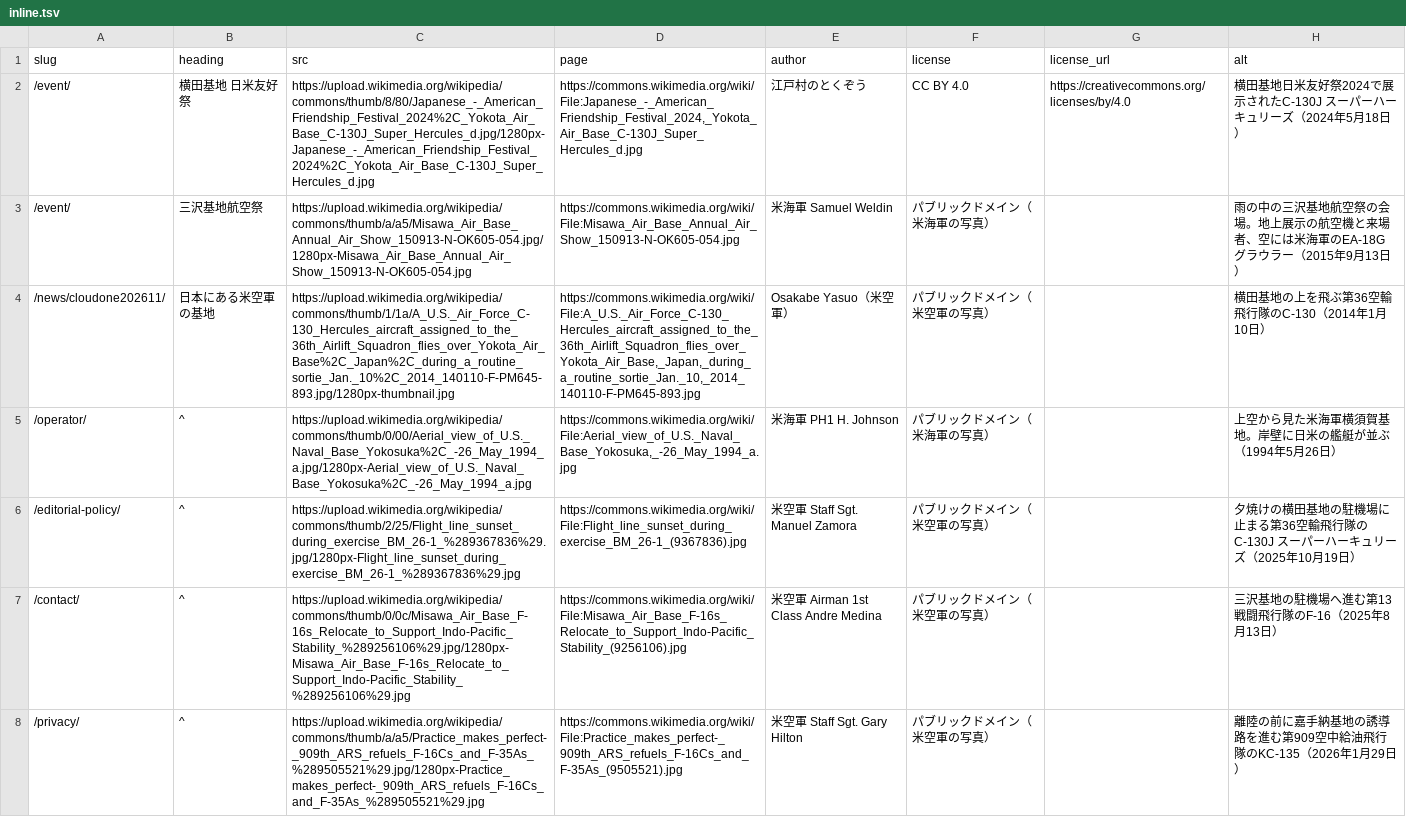
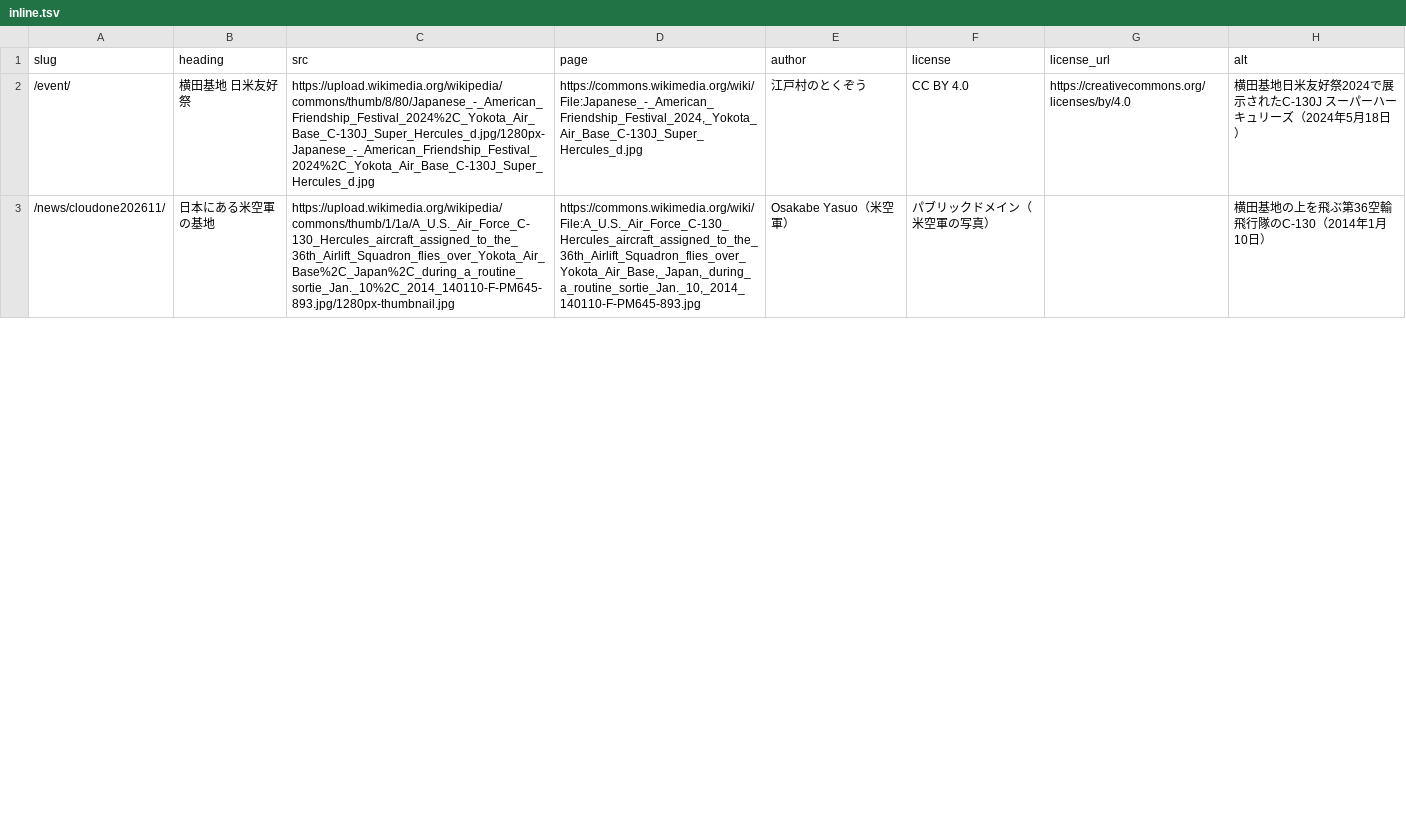
Before and after one commit to chinanago38/beigun-com, a TSV file: tools/photos/inline.tsv, drawn as a sheet; only a part is shown; the diff covers the shown part only.

```diff
--- a/tools/photos/inline.tsv
+++ b/tools/photos/inline.tsv
@@ -2,7 +2,2 @@ slug	heading	src	page	author	license	license_url	alt
 /event/	横田基地 日米友好祭	https://upload.wikimedia.org/wikipedia/commons/thumb/8/80/Japanese_-_American_Friendship_Festival_2024%2C_Yokota_Air_Base_C-130J_Super_Hercules_d.jpg/1280px-Japanese_-_American_Friendship_Festival_2024%2C_Yokota_Air_Base_C-130J_Super_Hercules_d.jpg	https://commons.wikimedia.org/wiki/File:Japanese_-_American_Friendship_Festival_2024,_Yokota_Air_Base_C-130J_Super_Hercules_d.jpg	江戸村のとくぞう	CC BY 4.0	https://creativecommons.org/licenses/by/4.0	横田基地日米友好祭2024で展示されたC-130J スーパーハーキュリーズ（2024年5月18日）
-/event/	三沢基地航空祭	https://upload.wikimedia.org/wikipedia/commons/thumb/a/a5/Misawa_Air_Base_Annual_Air_Show_150913-N-OK605-054.jpg/1280px-Misawa_Air_Base_Annual_Air_Show_150913-N-OK605-054.jpg	https://commons.wikimedia.org/wiki/File:Misawa_Air_Base_Annual_Air_Show_150913-N-OK605-054.jpg	米海軍 Samuel Weldin	パブリックドメイン（米海軍の写真）		雨の中の三沢基地航空祭の会場。地上展示の航空機と来場者、空には米海軍のEA-18G グラウラー（2015年9月13日）
 /news/cloudone202611/	日本にある米空軍の基地	https://upload.wikimedia.org/wikipedia/commons/thumb/1/1a/A_U.S._Air_Force_C-130_Hercules_aircraft_assigned_to_the_36th_Airlift_Squadron_flies_over_Yokota_Air_Base%2C_Japan%2C_during_a_routine_sortie_Jan._10%2C_2014_140110-F-PM645-893.jpg/1280px-thumbnail.jpg	https://commons.wikimedia.org/wiki/File:A_U.S._Air_Force_C-130_Hercules_aircraft_assigned_to_the_36th_Airlift_Squadron_flies_over_Yokota_Air_Base,_Japan,_during_a_routine_sortie_Jan._10,_2014_140110-F-PM645-893.jpg	Osakabe Yasuo（米空軍）	パブリックドメイン（米空軍の写真）		横田基地の上を飛ぶ第36空輸飛行隊のC-130（2014年1月10日）
-/operator/	^	https://upload.wikimedia.org/wikipedia/commons/thumb/0/00/Aerial_view_of_U.S._Naval_Base_Yokosuka%2C_-26_May_1994_a.jpg/1280px-Aerial_view_of_U.S._Naval_Base_Yokosuka%2C_-26_May_1994_a.jpg	https://commons.wikimedia.org/wiki/File:Aerial_view_of_U.S._Naval_Base_Yokosuka,_-26_May_1994_a.jpg	米海軍 PH1 H. Johnson	パブリックドメイン（米海軍の写真）		上空から見た米海軍横須賀基地。岸壁に日米の艦艇が並ぶ（1994年5月26日）
-/editorial-policy/	^	https://upload.wikimedia.org/wikipedia/commons/thumb/2/25/Flight_line_sunset_during_exercise_BM_26-1_%289367836%29.jpg/1280px-Flight_line_sunset_during_exercise_BM_26-1_%289367836%29.jpg	https://commons.wikimedia.org/wiki/File:Flight_line_sunset_during_exercise_BM_26-1_(9367836).jpg	米空軍 Staff Sgt. Manuel Zamora	パブリックドメイン（米空軍の写真）		夕焼けの横田基地の駐機場に止まる第36空輸飛行隊のC-130J スーパーハーキュリーズ（2025年10月19日）
-/contact/	^	https://upload.wikimedia.org/wikipedia/commons/thumb/0/0c/Misawa_Air_Base_F-16s_Relocate_to_Support_Indo-Pacific_Stability_%289256106%29.jpg/1280px-Misawa_Air_Base_F-16s_Relocate_to_Support_Indo-Pacific_Stability_%289256106%29.jpg	https://commons.wikimedia.org/wiki/File:Misawa_Air_Base_F-16s_Relocate_to_Support_Indo-Pacific_Stability_(9256106).jpg	米空軍 Airman 1st Class Andre Medina	パブリックドメイン（米空軍の写真）		三沢基地の駐機場へ進む第13戦闘飛行隊のF-16（2025年8月13日）
-/privacy/	^	https://upload.wikimedia.org/wikipedia/commons/thumb/a/a5/Practice_makes_perfect-_909th_ARS_refuels_F-16Cs_and_F-35As_%289505521%29.jpg/1280px-Practice_makes_perfect-_909th_ARS_refuels_F-16Cs_and_F-35As_%289505521%29.jpg	https://commons.wikimedia.org/wiki/File:Practice_makes_perfect-_909th_ARS_refuels_F-16Cs_and_F-35As_(9505521).jpg	米空軍 Staff Sgt. Gary Hilton	パブリックドメイン（米空軍の写真）		離陸の前に嘉手納基地の誘導路を進む第909空中給油飛行隊のKC-135（2026年1月29日）
```
Also changed, not shown: 15 added rows and 1 removed row elsewhere in this file, tools/photos/picked.tsv, 48 other files.
